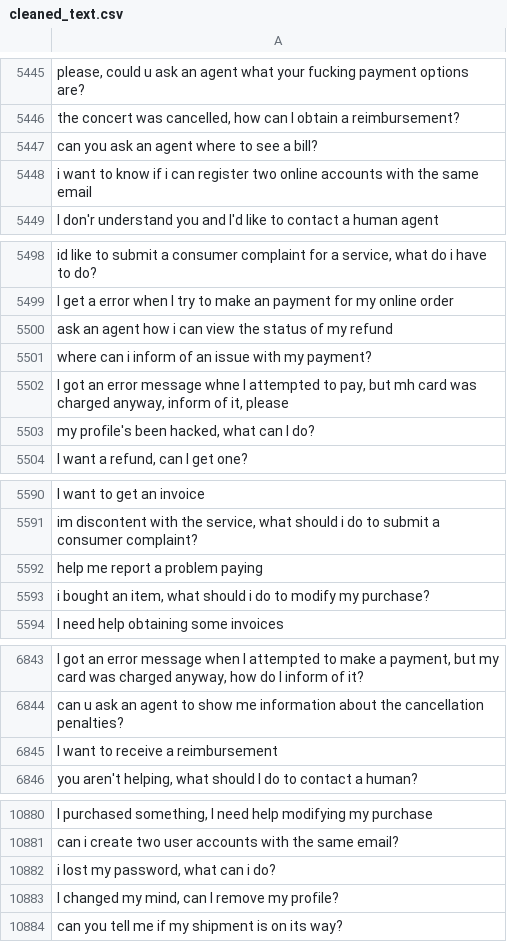
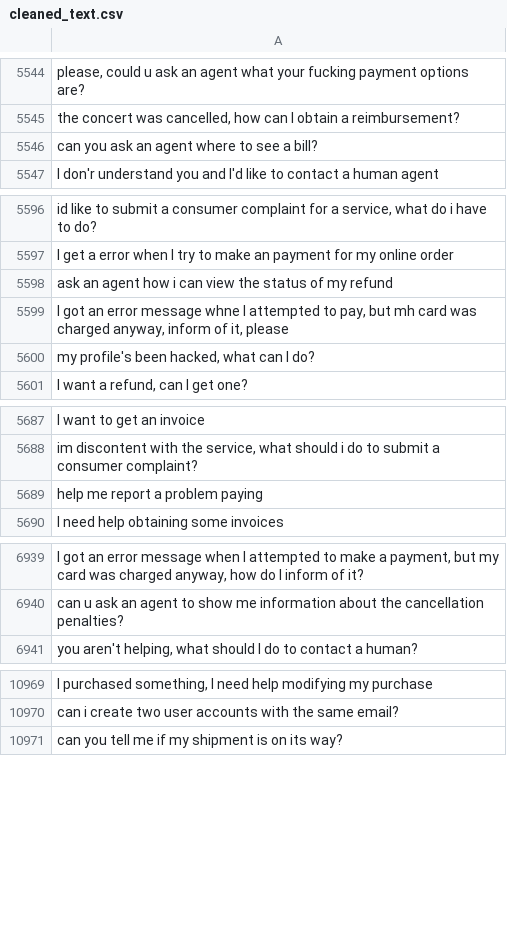
Before and after one commit to MuhammadHabibna/faq-topic-radar, a CSV file: preprocessing/faq_dataset_preprocessing/cleaned_text.csv, drawn as a sheet; only a part is shown, gaps mark what is left out; removed rows and columns are numbered as before the commit, all else as after; the diff covers the shown part only; the diff names each change by its address in the sheet, - before the commit and + after, or states it on an @@ line.

```diff
--- a/preprocessing/faq_dataset_preprocessing/cleaned_text.csv
+++ b/preprocessing/faq_dataset_preprocessing/cleaned_text.csv
-row 5448: i want to know if i can register two online accounts with the same email
-row 5501: where can i inform of an issue with my payment?
-row 5593: i bought an item, what should i do to modify my purchase?
-row 6845: I want to receive a reimbursement
-row 10882: i lost my password, what can i do?
-row 10883: I changed my mind, can I remove my profile?
```
Also changed, not shown: 99 added rows and 9 removed rows elsewhere in this file, 1 other file.
